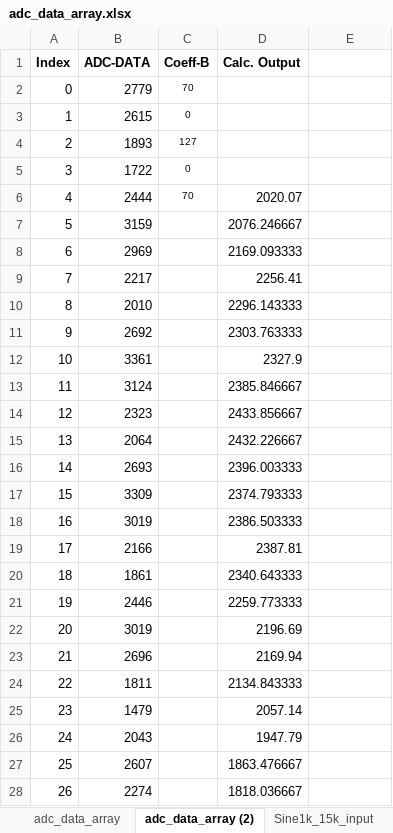
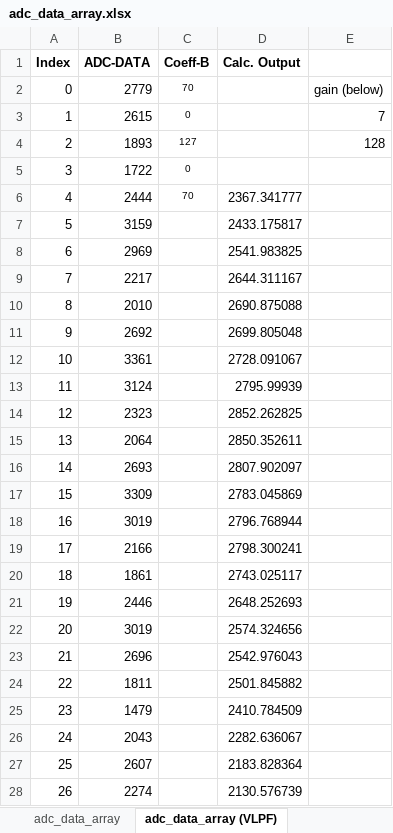
Before and after one commit to VictorTagayun/NUCLEO-G474RE_RealTime_FIR_IIR_FMAC, an Excel workbook: captured_data&plot/adc_data_array.xlsx, sheet adc_data_array (VLPF), drawn as a sheet; only a part is shown; values as stored, in another font and other column widths than the file's, no borders; charts and pictures not drawn; the diff covers the shown part only; the diff names each change by its address in the sheet, - before the commit and + after, or states it on an @@ line.

```diff
--- a/captured_data&plot/adc_data_array.xlsx (sheet adc_data_array (VLPF))
+++ b/captured_data&plot/adc_data_array.xlsx (sheet adc_data_array (VLPF))
-sheet tab: adc_data_array (2)
+sheet tab: adc_data_array (VLPF)
-E2: (empty)
+E2: gain (below)
-E3: (empty)
+E3: 7
-E4: (empty)
+E4: 128
-D6 (Calc. Output): 2020.07
+D6 (Calc. Output): 2367.341777
-D7 (Calc. Output): 2076.246667
+D7 (Calc. Output): 2433.175817
-D8 (Calc. Output): 2169.093333
+D8 (Calc. Output): 2541.983825
-D9 (Calc. Output): 2256.41
+D9 (Calc. Output): 2644.311167
-D10 (Calc. Output): 2296.143333
+D10 (Calc. Output): 2690.875088
-D11 (Calc. Output): 2303.763333
+D11 (Calc. Output): 2699.805048
-D12 (Calc. Output): 2327.9
+D12 (Calc. Output): 2728.091067
-D13 (Calc. Output): 2385.846667
+D13 (Calc. Output): 2795.99939
-D14 (Calc. Output): 2433.856667
+D14 (Calc. Output): 2852.262825
-D15 (Calc. Output): 2432.226667
+D15 (Calc. Output): 2850.352611
-D16 (Calc. Output): 2396.003333
+D16 (Calc. Output): 2807.902097
-D17 (Calc. Output): 2374.793333
+D17 (Calc. Output): 2783.045869
-D18 (Calc. Output): 2386.503333
+D18 (Calc. Output): 2796.768944
-D19 (Calc. Output): 2387.81
+D19 (Calc. Output): 2798.300241
-D20 (Calc. Output): 2340.643333
+D20 (Calc. Output): 2743.025117
-D21 (Calc. Output): 2259.773333
+D21 (Calc. Output): 2648.252693
-D22 (Calc. Output): 2196.69
+D22 (Calc. Output): 2574.324656
-D23 (Calc. Output): 2169.94
+D23 (Calc. Output): 2542.976043
-D24 (Calc. Output): 2134.843333
+D24 (Calc. Output): 2501.845882
-D25 (Calc. Output): 2057.14
+D25 (Calc. Output): 2410.784509
-D26 (Calc. Output): 1947.79
+D26 (Calc. Output): 2282.636067
-D27 (Calc. Output): 1863.476667
+D27 (Calc. Output): 2183.828364
-D28 (Calc. Output): 1818.036667
+D28 (Calc. Output): 2130.576739
```
Also changed, not shown: 573 edited cells elsewhere in this sheet, other sheet tabs, charts or pictures, 12 other files.
